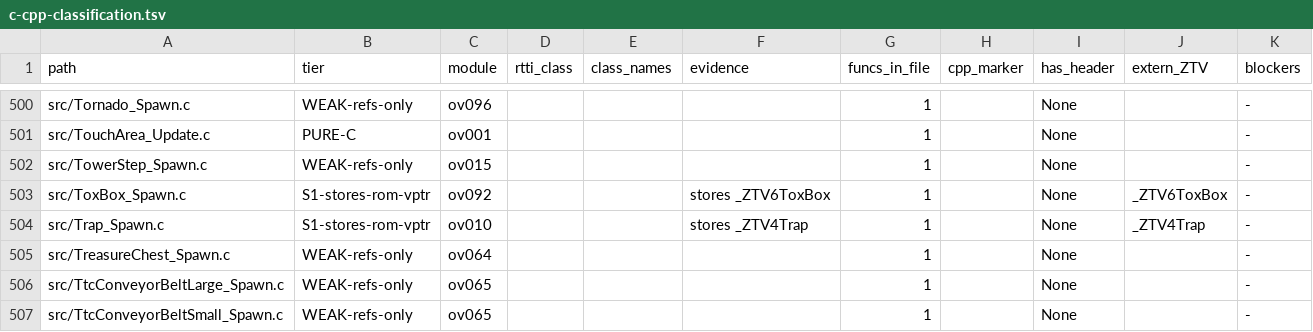
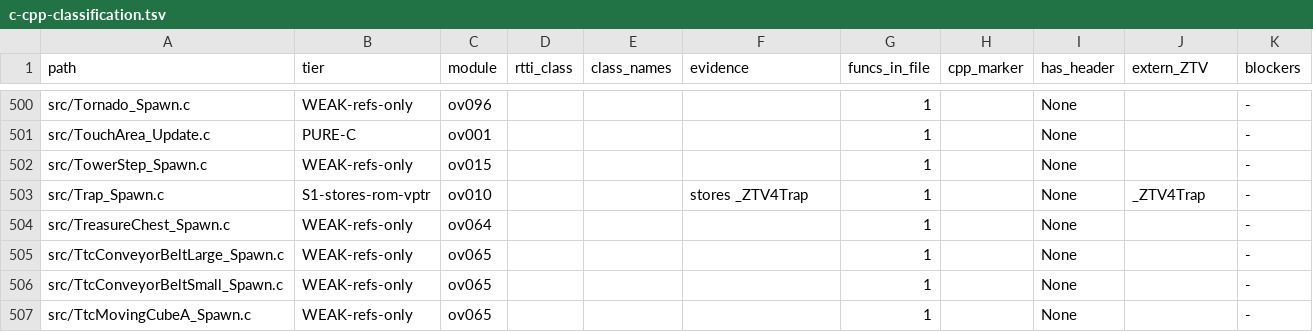
Before and after one commit to tangosdev/sm64ds-decomp, a TSV file: notes/data/c-cpp-classification.tsv, drawn as a sheet; only a part is shown, gaps mark what is left out; the shorter side is filled out with more unchanged rows; the diff names each change by its address in the sheet, - before the commit and + after, or states it on an @@ line.

Commit message:
Express ToxBox spawn through its typed C++ layout

```diff
--- a/notes/data/c-cpp-classification.tsv
+++ b/notes/data/c-cpp-classification.tsv
-row 503: src/ToxBox_Spawn.c | S1-stores-rom-vptr | ov092 |  |  | stores _ZTV6ToxBox | 1 |  | None | _ZTV6ToxBox | -
```
Also changed, not shown: 2 other files.
